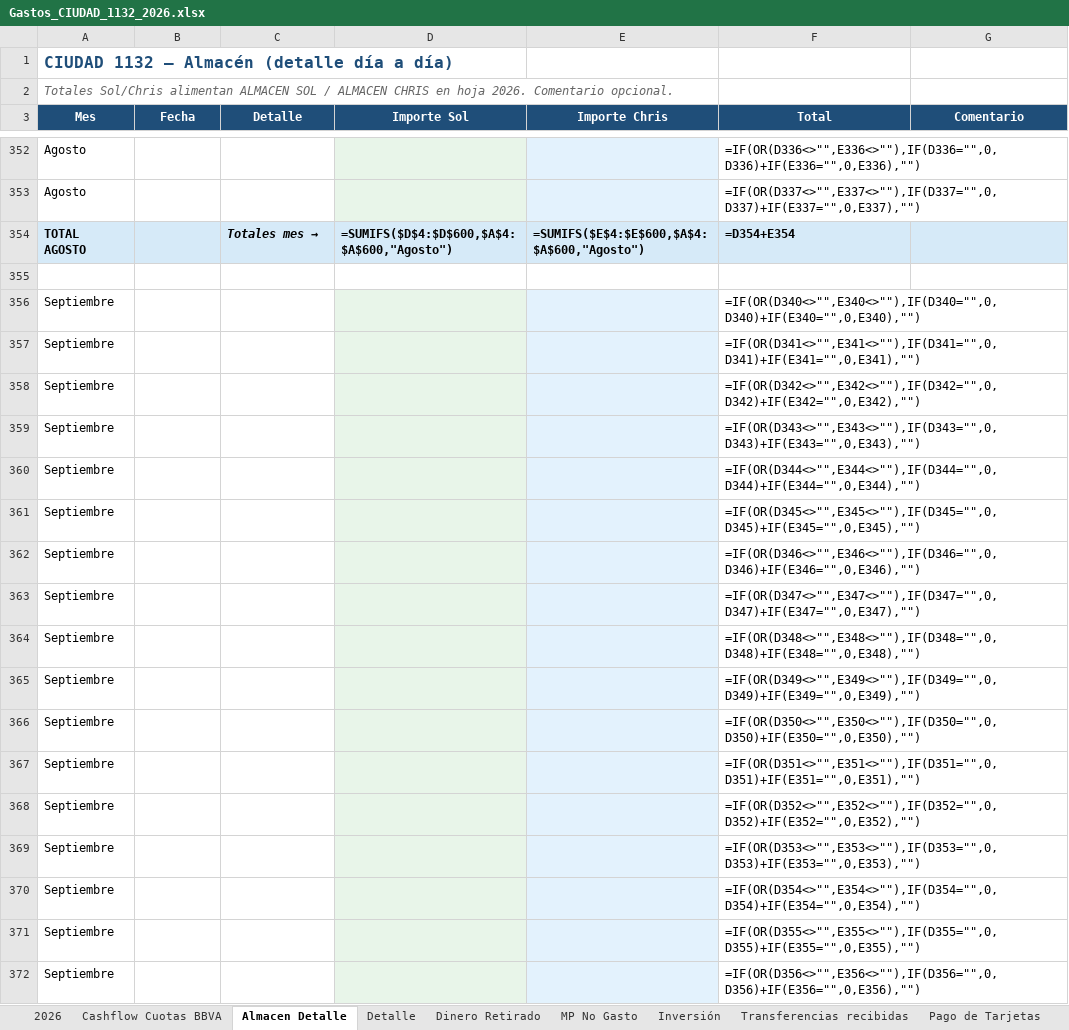
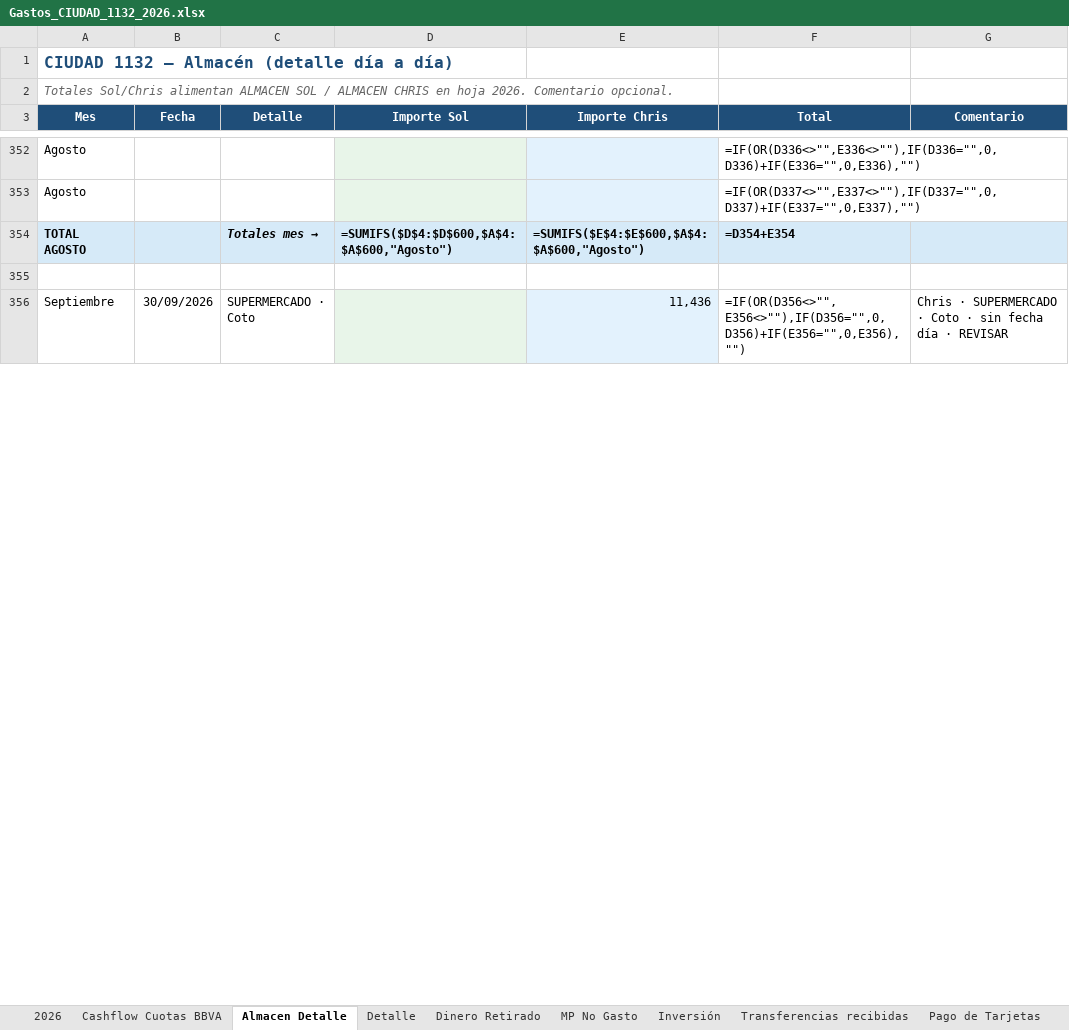
Before and after one commit to solzito148/budget, an Excel workbook: CIUDAD/Gastos_CIUDAD_1132_2026.xlsx, sheet Almacen Detalle, drawn as a sheet; only a part is shown, gaps mark what is left out; values as stored, in another font and other column widths than the file's, no borders; formulas without a stored value are shown as written; removed rows and columns are numbered as before the commit, all else as after; the diff covers the shown part only; the diff names each change by its address in the sheet, - before the commit and + after, or states it on an @@ line.

```diff
--- a/CIUDAD/Gastos_CIUDAD_1132_2026.xlsx (sheet Almacen Detalle)
+++ b/CIUDAD/Gastos_CIUDAD_1132_2026.xlsx (sheet Almacen Detalle)
-row 356: Septiembre |  |  |  |  | =IF(OR(D340<>"",E340<>""),IF(D340="",0,D340)+IF(E340="",0,E340),"")
-row 357: Septiembre |  |  |  |  | =IF(OR(D341<>"",E341<>""),IF(D341="",0,D341)+IF(E341="",0,E341),"")
-row 358: Septiembre |  |  |  |  | =IF(OR(D342<>"",E342<>""),IF(D342="",0,D342)+IF(E342="",0,E342),"")
-row 359: Septiembre |  |  |  |  | =IF(OR(D343<>"",E343<>""),IF(D343="",0,D343)+IF(E343="",0,E343),"")
-row 360: Septiembre |  |  |  |  | =IF(OR(D344<>"",E344<>""),IF(D344="",0,D344)+IF(E344="",0,E344),"")
-row 361: Septiembre |  |  |  |  | =IF(OR(D345<>"",E345<>""),IF(D345="",0,D345)+IF(E345="",0,E345),"")
-row 362: Septiembre |  |  |  |  | =IF(OR(D346<>"",E346<>""),IF(D346="",0,D346)+IF(E346="",0,E346),"")
-row 363: Septiembre |  |  |  |  | =IF(OR(D347<>"",E347<>""),IF(D347="",0,D347)+IF(E347="",0,E347),"")
-row 364: Septiembre |  |  |  |  | =IF(OR(D348<>"",E348<>""),IF(D348="",0,D348)+IF(E348="",0,E348),"")
-row 365: Septiembre |  |  |  |  | =IF(OR(D349<>"",E349<>""),IF(D349="",0,D349)+IF(E349="",0,E349),"")
-row 366: Septiembre |  |  |  |  | =IF(OR(D350<>"",E350<>""),IF(D350="",0,D350)+IF(E350="",0,E350),"")
-row 367: Septiembre |  |  |  |  | =IF(OR(D351<>"",E351<>""),IF(D351="",0,D351)+IF(E351="",0,E351),"")
-row 368: Septiembre |  |  |  |  | =IF(OR(D352<>"",E352<>""),IF(D352="",0,D352)+IF(E352="",0,E352),"")
-row 369: Septiembre |  |  |  |  | =IF(OR(D353<>"",E353<>""),IF(D353="",0,D353)+IF(E353="",0,E353),"")
-row 370: Septiembre |  |  |  |  | =IF(OR(D354<>"",E354<>""),IF(D354="",0,D354)+IF(E354="",0,E354),"")
-row 371: Septiembre |  |  |  |  | =IF(OR(D355<>"",E355<>""),IF(D355="",0,D355)+IF(E355="",0,E355),"")
-B356 (Fecha): (empty)
+B356 (Fecha): 30/09/2026
-C356 (Detalle): (empty)
+C356 (Detalle): SUPERMERCADO · Coto
-E356 (Importe Chris): (empty)
+E356 (Importe Chris): 11,436
-G356 (Comentario): (empty)
+G356 (Comentario): Chris · SUPERMERCADO · Coto · sin fecha día · REVISAR
```
Also changed, not shown: 16 added rows and 88 edited cells elsewhere in this sheet.
